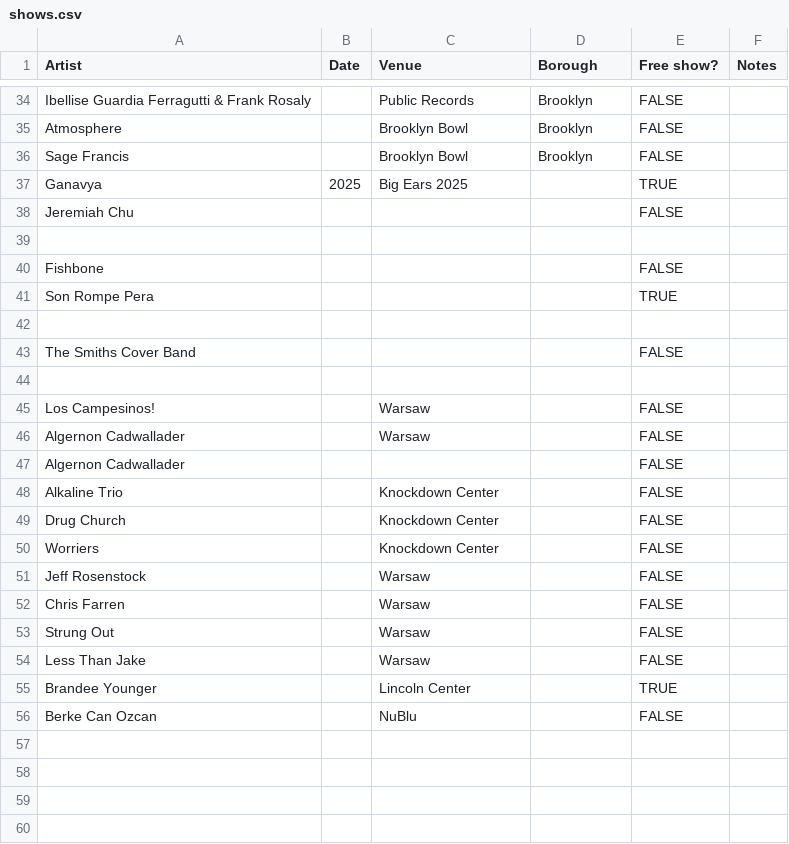
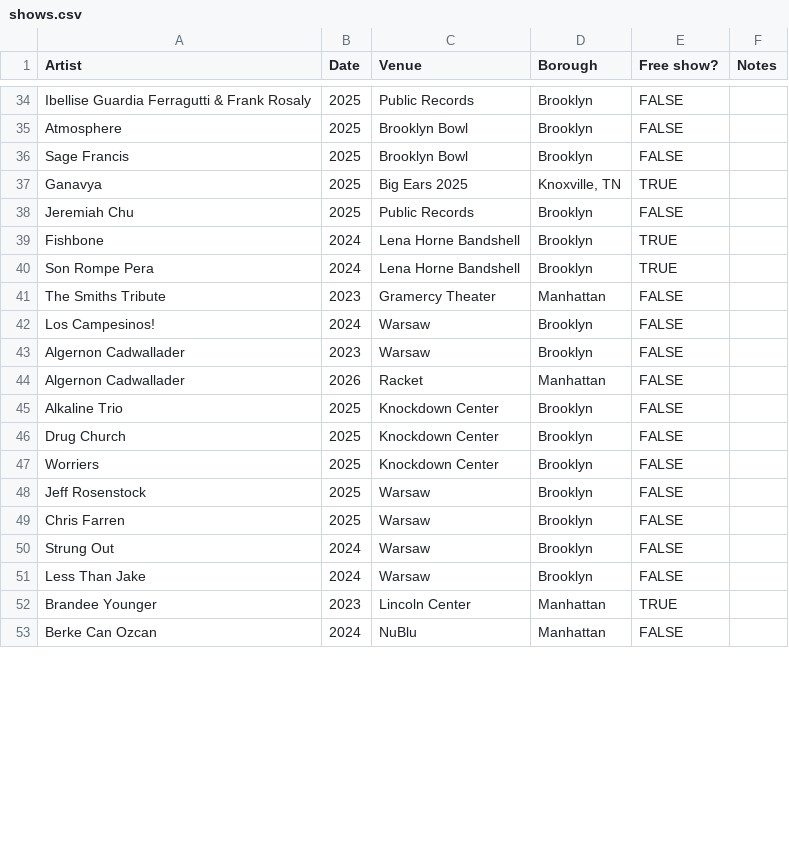
Before and after one commit to njsmithfm/in-the-crowd, a CSV file: data/raw/shows.csv, drawn as a sheet; only a part is shown, gaps mark what is left out; removed rows and columns are numbered as before the commit, all else as after; the diff covers the shown part only; the diff names each change by its address in the sheet, - before the commit and + after, or states it on an @@ line.

```diff
--- a/data/raw/shows.csv
+++ b/data/raw/shows.csv
-B34:B36 (Date): (empty)
+B34:B36 (Date): 2025
-D37 (Borough): (empty)
+D37 (Borough): Knoxville, TN
-B38 (Date): (empty)
+B38 (Date): 2025
-C38 (Venue): (empty)
+C38 (Venue): Public Records
-D38 (Borough): (empty)
+D38 (Borough): Brooklyn
-row 39: (empty)
+row 39: Fishbone | 2024 | Lena Horne Bandshell | Brooklyn | TRUE
-row 40: Fishbone |  |  |  | FALSE
-B40 (Date): (empty)
+B40 (Date): 2024
-C40 (Venue): (empty)
+C40 (Venue): Lena Horne Bandshell
-D40 (Borough): (empty)
+D40 (Borough): Brooklyn
-row 41: (empty)
+row 41: The Smiths Tribute | 2023 | Gramercy Theater | Manhattan | FALSE
-row 43: The Smiths Cover Band |  |  |  | FALSE
-row 44: (empty)
-B42 (Date): (empty)
+B42 (Date): 2024
-D42:D43 (Borough): (empty)
+D42:D43 (Borough): Brooklyn
-B43 (Date): (empty)
+B43 (Date): 2023
-B44 (Date): (empty)
+B44 (Date): 2026
-C44 (Venue): (empty)
+C44 (Venue): Racket
-D44 (Borough): (empty)
+D44 (Borough): Manhattan
-B45:B49 (Date): (empty)
+B45:B49 (Date): 2025
-D45:D51 (Borough): (empty)
+D45:D51 (Borough): Brooklyn
-B50:B51 (Date): (empty)
+B50:B51 (Date): 2024
-B52 (Date): (empty)
+B52 (Date): 2023
-D52:D53 (Borough): (empty)
+D52:D53 (Borough): Manhattan
-B53 (Date): (empty)
+B53 (Date): 2024
-row 57: (empty)
-row 58: (empty)
-row 59: (empty)
-row 60: (empty)
```
Also changed, not shown: 2 added rows, 7 removed rows and 81 edited cells elsewhere in this file, 2 other files.
